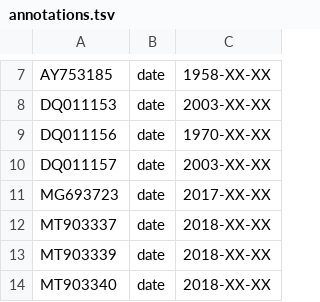
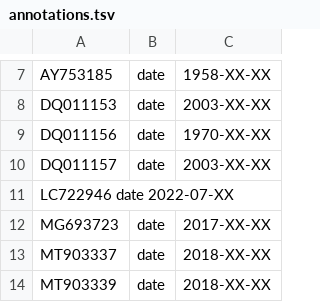
Before and after one commit to nextstrain/mpox, a TSV file: ingest/source-data/annotations.tsv, drawn as a sheet; only a part is shown, gaps mark what is left out; the shorter side is filled out with more unchanged rows.

Commit message:
Fix date: LC722946 is 2022-07-XX instead of 2202-07
report from @chaoran-chen

```diff
--- a/ingest/source-data/annotations.tsv
+++ b/ingest/source-data/annotations.tsv
@@ -10,2 +10,3 @@ DQ011156	date	1970-XX-XX
 DQ011157	date	2003-XX-XX
+LC722946  date  2022-07-XX
 MG693723	date	2017-XX-XX
```
